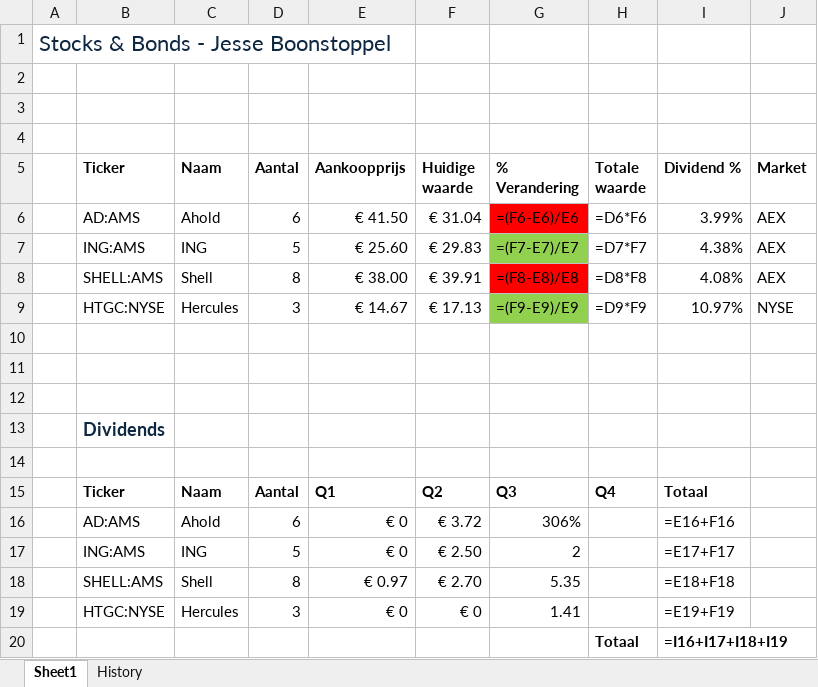
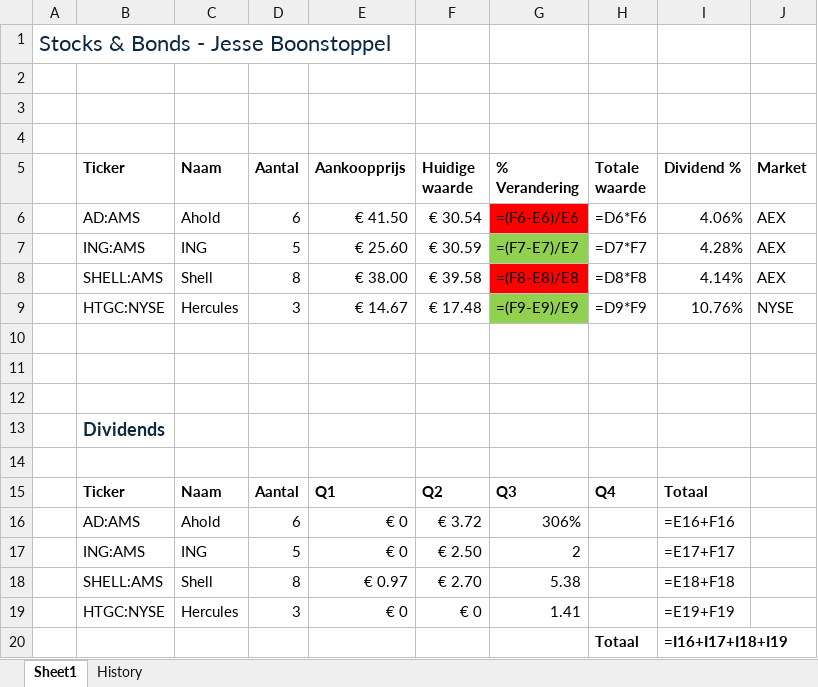
Before and after one commit to JesseBoonstoppel/my-first-repo, an Excel workbook: data/portfolio.xlsx, sheet Sheet1, drawn as a sheet; values as stored, in another font and other column widths than the file's, no borders; formulas without a stored value are shown as written; the diff names each change by its address in the sheet, - before the commit and + after, or states it on an @@ line.

```diff
--- a/data/portfolio.xlsx (sheet Sheet1)
+++ b/data/portfolio.xlsx (sheet Sheet1)
-F6 (Huidige waarde): € 31.04
+F6 (Huidige waarde): € 30.54
-I6 (Dividend %): 3.99%
+I6 (Dividend %): 4.06%
-F7 (Huidige waarde): € 29.83
+F7 (Huidige waarde): € 30.59
-I7 (Dividend %): 4.38%
+I7 (Dividend %): 4.28%
-F8 (Huidige waarde): € 39.91
+F8 (Huidige waarde): € 39.58
-I8 (Dividend %): 4.08%
+I8 (Dividend %): 4.14%
-F9 (Huidige waarde): € 17.13
+F9 (Huidige waarde): € 17.48
-I9 (Dividend %): 10.97%
+I9 (Dividend %): 10.76%
-G18 (% Verandering): 5.35
+G18 (% Verandering): 5.38
```
Also changed, not shown: sheet History.
